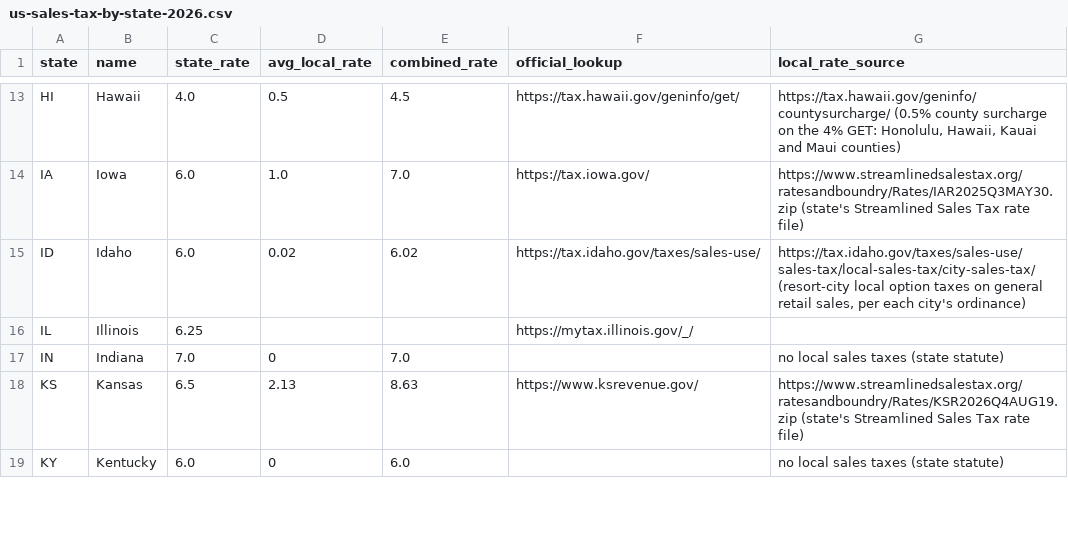
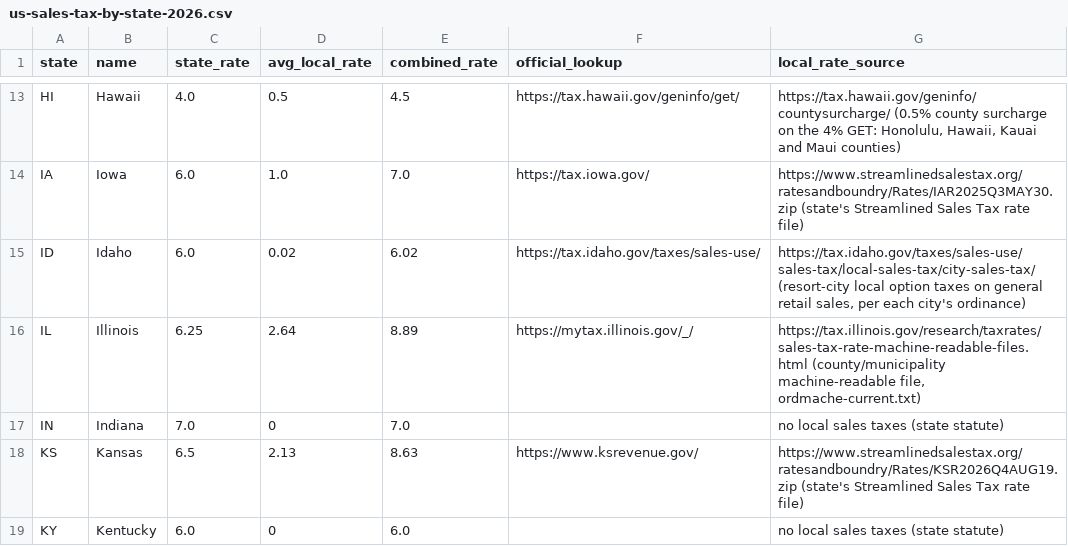
Before and after one commit to suncal/tax-tables, a CSV file: data/us-sales-tax-by-state-2026.csv, drawn as a sheet; only a part is shown, gaps mark what is left out; the diff covers the shown part only.

```diff
--- a/data/us-sales-tax-by-state-2026.csv
+++ b/data/us-sales-tax-by-state-2026.csv
@@ -15,3 +15,3 @@ IA,Iowa,6.0,1.0,7.0,https://tax.iowa.gov/,https://www.streamlinedsalestax.org/ra
 ID,Idaho,6.0,0.02,6.02,https://tax.idaho.gov/taxes/sales-use/,"https://tax.idaho.gov/taxes/sales-use/sales-tax/local-sales-tax/city-sales-tax/ (resort-city local option taxes on general retail sales, per each city's ordinance)"
-IL,Illinois,6.25,,,https://mytax.illinois.gov/_/,
+IL,Illinois,6.25,2.64,8.89,https://mytax.illinois.gov/_/,"https://tax.illinois.gov/research/taxrates/sales-tax-rate-machine-readable-files.html (county/municipality machine-readable file, ordmache-current.txt)"
 IN,Indiana,7.0,0,7.0,,no local sales taxes (state statute)
```
Also changed, not shown: 9 edited cells elsewhere in this file, data/us-sales-tax-cities-2026.csv, 1 other file.
